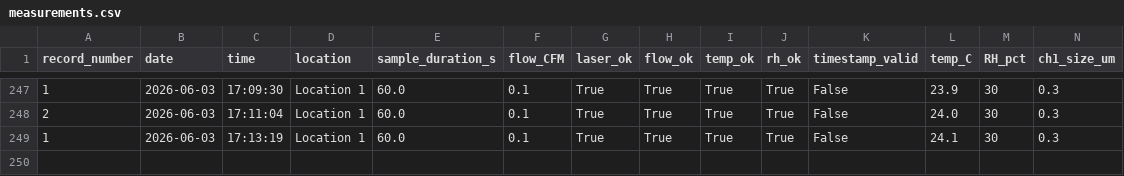
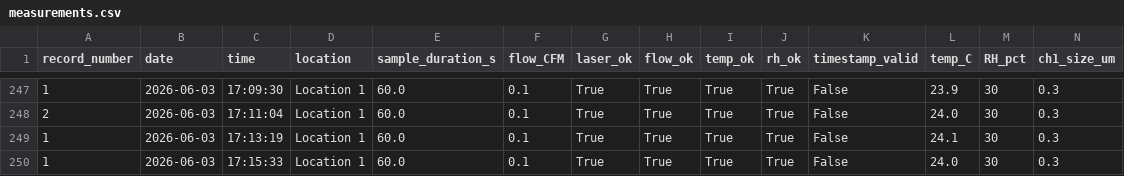
Before and after one commit to Rohit-Raut/WLC-High-Bay-Monitoring, a CSV file: data/measurements.csv, drawn as a sheet; only a part is shown, gaps mark what is left out; rows hold the shown columns only; the diff names each change by its address in the sheet, - before the commit and + after, or states it on an @@ line.

```diff
--- a/data/measurements.csv
+++ b/data/measurements.csv
+row 250: 1 | 2026-06-03 | 17:15:33 | Location 1 | 60.0 | 0.1 | True | True | True | True | False | 24.0 | 30 | 0.3
```
Also changed, not shown: 2 other files.
